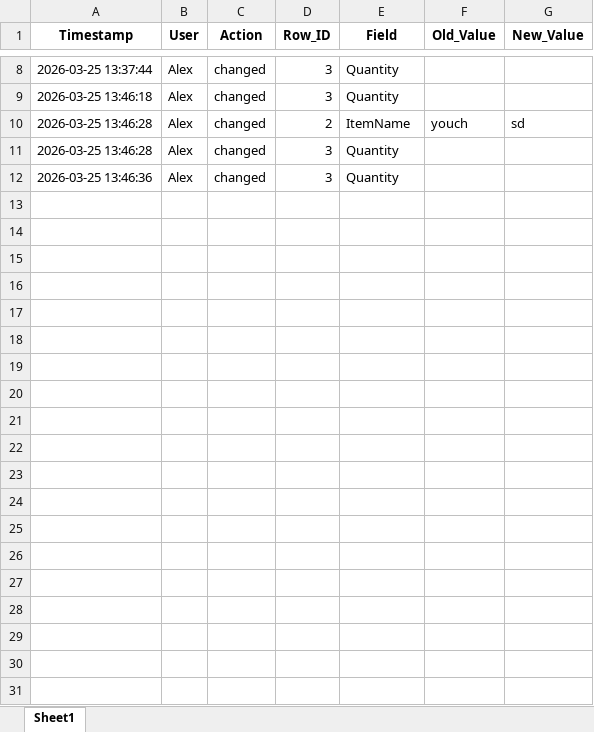
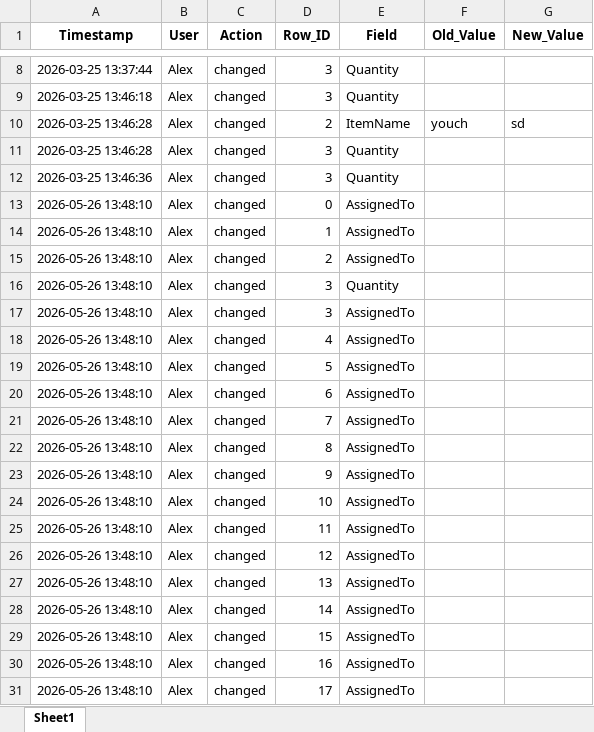
Before and after one commit to afarbrook/Inventory-System-CRM, an Excel workbook: data/AuditLog.xlsx, sheet Sheet1, drawn as a sheet; only a part is shown, gaps mark what is left out; values as stored, in another font and other column widths than the file's, no borders; the diff covers the shown part only; the diff names each change by its address in the sheet, - before the commit and + after, or states it on an @@ line.

```diff
--- a/data/AuditLog.xlsx (sheet Sheet1)
+++ b/data/AuditLog.xlsx (sheet Sheet1)
+row 13: 2026-05-26 13:48:10 | Alex | changed | 0 | AssignedTo
+row 14: 2026-05-26 13:48:10 | Alex | changed | 1 | AssignedTo
+row 15: 2026-05-26 13:48:10 | Alex | changed | 2 | AssignedTo
+row 16: 2026-05-26 13:48:10 | Alex | changed | 3 | Quantity
+row 17: 2026-05-26 13:48:10 | Alex | changed | 3 | AssignedTo
+row 18: 2026-05-26 13:48:10 | Alex | changed | 4 | AssignedTo
+row 19: 2026-05-26 13:48:10 | Alex | changed | 5 | AssignedTo
+row 20: 2026-05-26 13:48:10 | Alex | changed | 6 | AssignedTo
+row 21: 2026-05-26 13:48:10 | Alex | changed | 7 | AssignedTo
+row 22: 2026-05-26 13:48:10 | Alex | changed | 8 | AssignedTo
+row 23: 2026-05-26 13:48:10 | Alex | changed | 9 | AssignedTo
+row 24: 2026-05-26 13:48:10 | Alex | changed | 10 | AssignedTo
+row 25: 2026-05-26 13:48:10 | Alex | changed | 11 | AssignedTo
+row 26: 2026-05-26 13:48:10 | Alex | changed | 12 | AssignedTo
+row 27: 2026-05-26 13:48:10 | Alex | changed | 13 | AssignedTo
+row 28: 2026-05-26 13:48:10 | Alex | changed | 14 | AssignedTo
+row 29: 2026-05-26 13:48:10 | Alex | changed | 15 | AssignedTo
+row 30: 2026-05-26 13:48:10 | Alex | changed | 16 | AssignedTo
+row 31: 2026-05-26 13:48:10 | Alex | changed | 17 | AssignedTo
```
Also changed, not shown: 64 added rows elsewhere in this sheet, data/inventory.xlsx, 13 other files.
